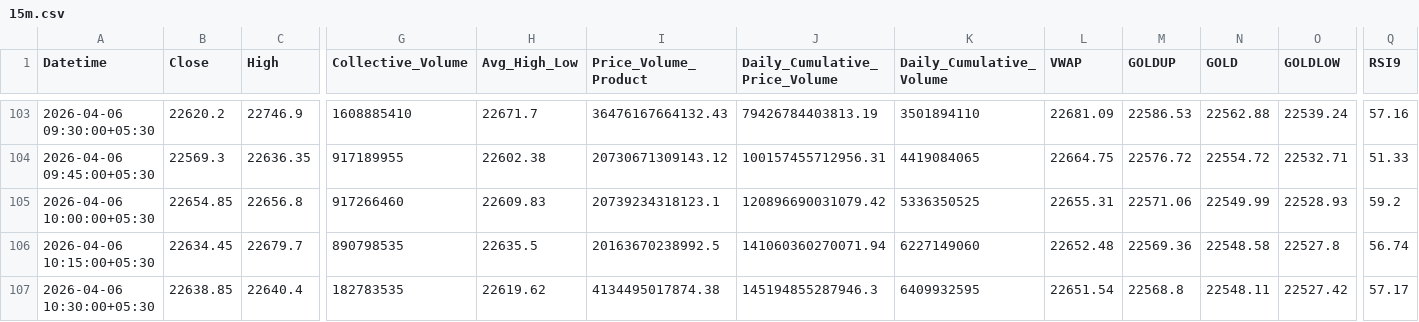
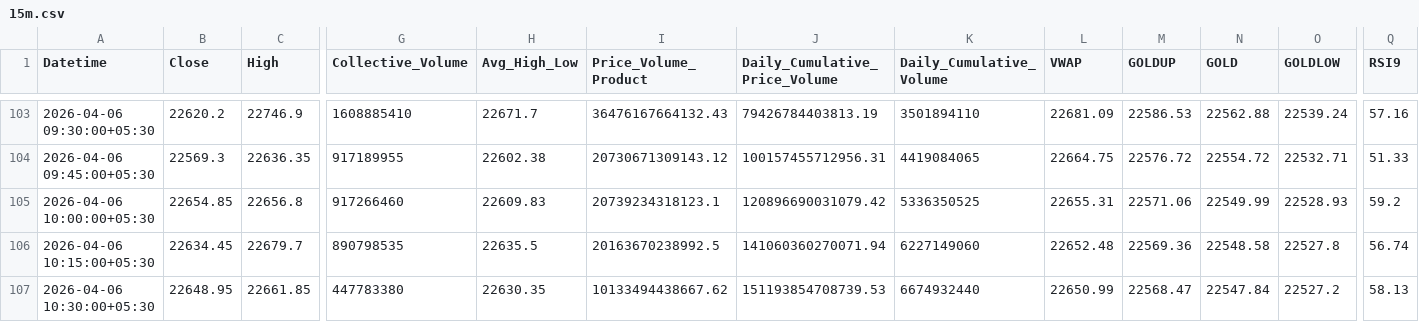
Before and after one commit to rahuljoshin/TradingBOT, a CSV file: 15m.csv, drawn as a sheet; only a part is shown, gaps mark what is left out; the diff covers the shown part only; the diff names each change by its address in the sheet, - before the commit and + after, or states it on an @@ line.

```diff
--- a/15m.csv
+++ b/15m.csv
-B107 (Close): 22638.85
+B107 (Close): 22648.95
-C107 (High): 22640.4
+C107 (High): 22661.85
-G107 (Collective_Volume): 182783535
+G107 (Collective_Volume): 447783380
-H107 (Avg_High_Low): 22619.62
+H107 (Avg_High_Low): 22630.35
-I107 (Price_Volume_Product): 4134495017874.38
+I107 (Price_Volume_Product): 10133494438667.62
-J107 (Daily_Cumulative_Price_Volume): 145194855287946.3
+J107 (Daily_Cumulative_Price_Volume): 151193854708739.53
-K107 (Daily_Cumulative_Volume): 6409932595
+K107 (Daily_Cumulative_Volume): 6674932440
-L107 (VWAP): 22651.54
+L107 (VWAP): 22650.99
-M107 (GOLDUP): 22568.8
+M107 (GOLDUP): 22568.47
-N107 (GOLD): 22548.11
+N107 (GOLD): 22547.84
-O107 (GOLDLOW): 22527.42
+O107 (GOLDLOW): 22527.2
-Q107 (RSI9): 57.17
+Q107 (RSI9): 58.13
```
Also changed, not shown: 21 edited cells elsewhere in this file, 1d.csv, 1m.csv, 3 other files.
